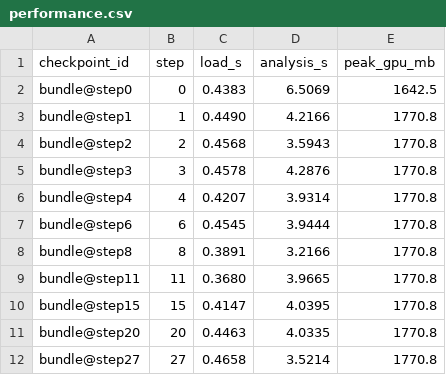
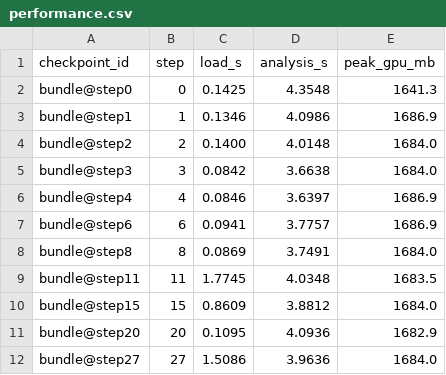
Before and after one commit to KonstiNik/vatis, a CSV file: examples/output/performance.csv, drawn as a sheet; only a part is shown; the diff covers the shown part only.

```diff
--- a/examples/output/performance.csv
+++ b/examples/output/performance.csv
@@ -1,12 +1,12 @@
 checkpoint_id,step,load_s,analysis_s,peak_gpu_mb
-bundle@step0,0,0.4383,6.5069,1642.5
-bundle@step1,1,0.4490,4.2166,1770.8
-bundle@step2,2,0.4568,3.5943,1770.8
-bundle@step3,3,0.4578,4.2876,1770.8
-bundle@step4,4,0.4207,3.9314,1770.8
-bundle@step6,6,0.4545,3.9444,1770.8
-bundle@step8,8,0.3891,3.2166,1770.8
-bundle@step11,11,0.3680,3.9665,1770.8
-bundle@step15,15,0.4147,4.0395,1770.8
-bundle@step20,20,0.4463,4.0335,1770.8
-bundle@step27,27,0.4658,3.5214,1770.8
+bundle@step0,0,0.1425,4.3548,1641.3
+bundle@step1,1,0.1346,4.0986,1686.9
+bundle@step2,2,0.1400,4.0148,1684.0
+bundle@step3,3,0.0842,3.6638,1684.0
+bundle@step4,4,0.0846,3.6397,1686.9
+bundle@step6,6,0.0941,3.7757,1686.9
+bundle@step8,8,0.0869,3.7491,1684.0
+bundle@step11,11,1.7745,4.0348,1683.5
+bundle@step15,15,0.8609,3.8812,1684.0
+bundle@step20,20,0.1095,4.0936,1682.9
+bundle@step27,27,1.5086,3.9636,1684.0
```
Also changed, not shown: 24 edited cells elsewhere in this file, 4 other files.
